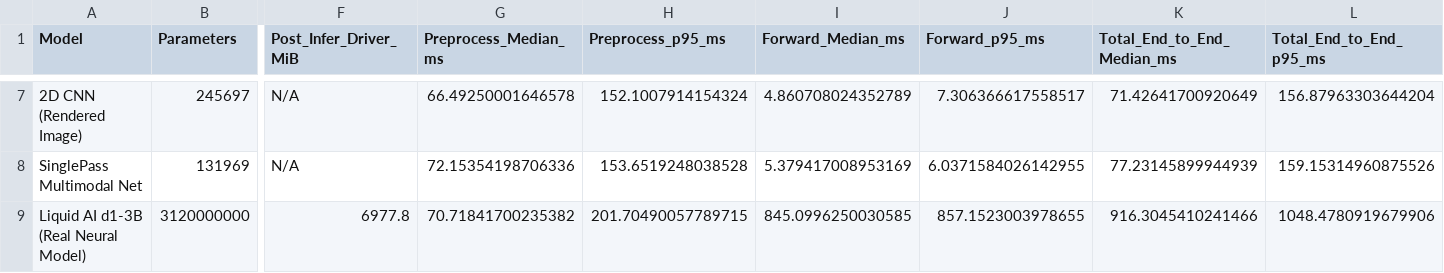
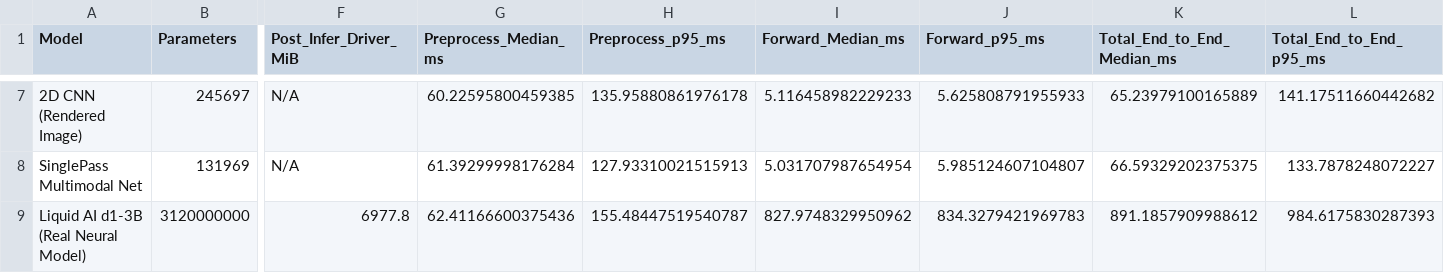
Before and after one commit to mkuntalp-ops/d13b-ecg-sqi, a CSV file: results/empirical_computational_profile_summary.csv, drawn as a sheet; only a part is shown, gaps mark what is left out; the diff covers the shown part only; the diff names each change by its address in the sheet, - before the commit and + after, or states it on an @@ line.

```diff
--- a/results/empirical_computational_profile_summary.csv
+++ b/results/empirical_computational_profile_summary.csv
-G7 (Preprocess_Median_ms): 66.49250001646578
+G7 (Preprocess_Median_ms): 60.22595800459385
-H7 (Preprocess_p95_ms): 152.1007914154324
+H7 (Preprocess_p95_ms): 135.95880861976178
-I7 (Forward_Median_ms): 4.860708024352789
+I7 (Forward_Median_ms): 5.116458982229233
-J7 (Forward_p95_ms): 7.306366617558517
+J7 (Forward_p95_ms): 5.625808791955933
-K7 (Total_End_to_End_Median_ms): 71.42641700920649
+K7 (Total_End_to_End_Median_ms): 65.23979100165889
-L7 (Total_End_to_End_p95_ms): 156.87963303644204
+L7 (Total_End_to_End_p95_ms): 141.17511660442682
-G8 (Preprocess_Median_ms): 72.15354198706336
+G8 (Preprocess_Median_ms): 61.39299998176284
-H8 (Preprocess_p95_ms): 153.6519248038528
+H8 (Preprocess_p95_ms): 127.93310021515913
-I8 (Forward_Median_ms): 5.379417008953169
+I8 (Forward_Median_ms): 5.031707987654954
-J8 (Forward_p95_ms): 6.0371584026142955
+J8 (Forward_p95_ms): 5.985124607104807
-K8 (Total_End_to_End_Median_ms): 77.23145899944939
+K8 (Total_End_to_End_Median_ms): 66.59329202375375
-L8 (Total_End_to_End_p95_ms): 159.15314960875526
+L8 (Total_End_to_End_p95_ms): 133.7878248072227
-G9 (Preprocess_Median_ms): 70.71841700235382
+G9 (Preprocess_Median_ms): 62.41166600375436
-H9 (Preprocess_p95_ms): 201.70490057789715
+H9 (Preprocess_p95_ms): 155.48447519540787
-I9 (Forward_Median_ms): 845.0996250030585
+I9 (Forward_Median_ms): 827.9748329950962
-J9 (Forward_p95_ms): 857.1523003978655
+J9 (Forward_p95_ms): 834.3279421969783
-K9 (Total_End_to_End_Median_ms): 916.3045410241466
+K9 (Total_End_to_End_Median_ms): 891.1857909988612
-L9 (Total_End_to_End_p95_ms): 1048.4780919679906
+L9 (Total_End_to_End_p95_ms): 984.6175830287393
```
Also changed, not shown: 30 edited cells elsewhere in this file, results/empirical_latency_raw_measurements.csv, results/exp4_revised_nstdb_summary.csv, 31 other files.
